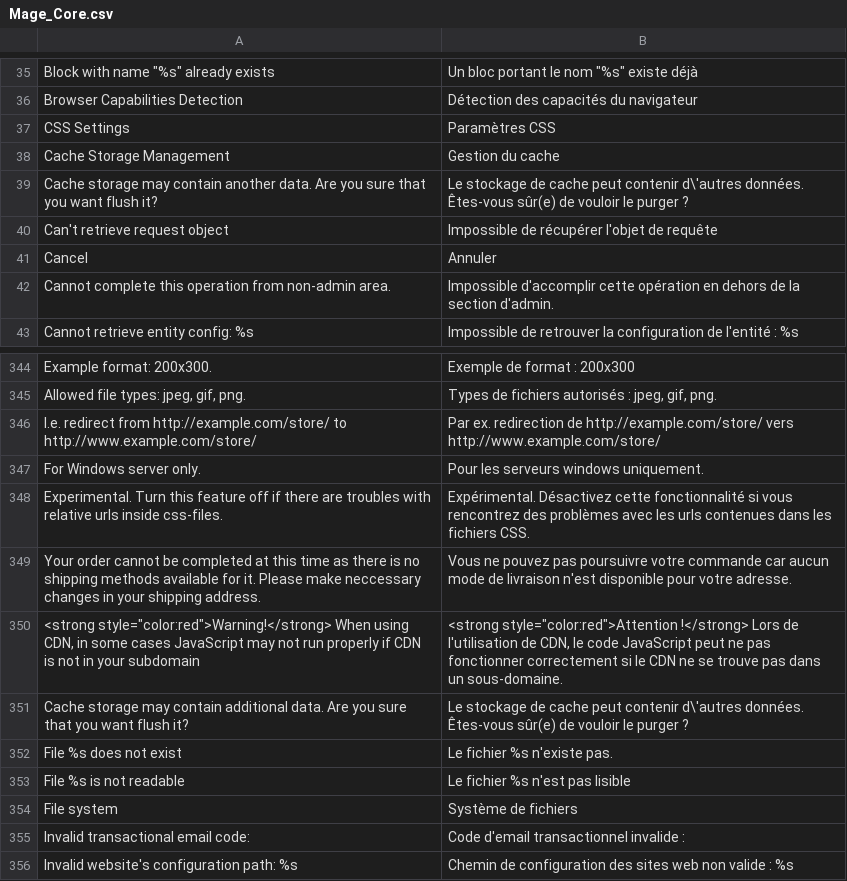
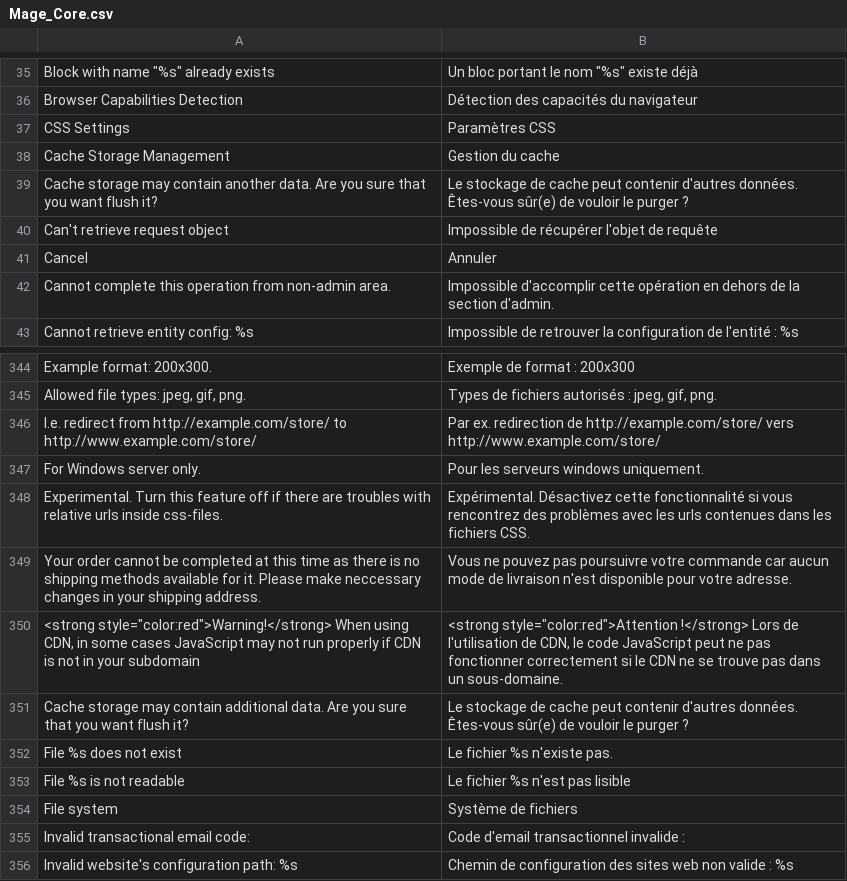
Before and after one commit to Imaginaerum/magento-language-french, a CSV file: src/app/locale/fr_FR/Mage_Core.csv, drawn as a sheet; only a part is shown, gaps mark what is left out.

Commit message:
Fix js quote

```diff
--- a/src/app/locale/fr_FR/Mage_Core.csv
+++ b/src/app/locale/fr_FR/Mage_Core.csv
@@ -38,3 +38,3 @@
 "Cache Storage Management","Gestion du cache"
-"Cache storage may contain another data. Are you sure that you want flush it?","Le stockage de cache peut contenir d\'autres données. Êtes-vous sûr(e) de vouloir le purger ?"
+"Cache storage may contain another data. Are you sure that you want flush it?","Le stockage de cache peut contenir d'autres données. Êtes-vous sûr(e) de vouloir le purger ?"
 "Can't retrieve request object","Impossible de récupérer l'objet de requête"
@@ -350,3 +350,3 @@
 "<strong style=""color:red"">Warning!</strong> When using CDN, in some cases JavaScript may not run properly if CDN is not in your subdomain","<strong style=""color:red"">Attention !</strong> Lors de l'utilisation de CDN, le code JavaScript peut ne pas fonctionner correctement si le CDN ne se trouve pas dans un sous-domaine."
-"Cache storage may contain additional data. Are you sure that you want flush it?","Le stockage de cache peut contenir d\'autres données. Êtes-vous sûr(e) de vouloir le purger ?"
+"Cache storage may contain additional data. Are you sure that you want flush it?","Le stockage de cache peut contenir d'autres données. Êtes-vous sûr(e) de vouloir le purger ?"
 "File %s does not exist","Le fichier %s n'existe pas."
```
